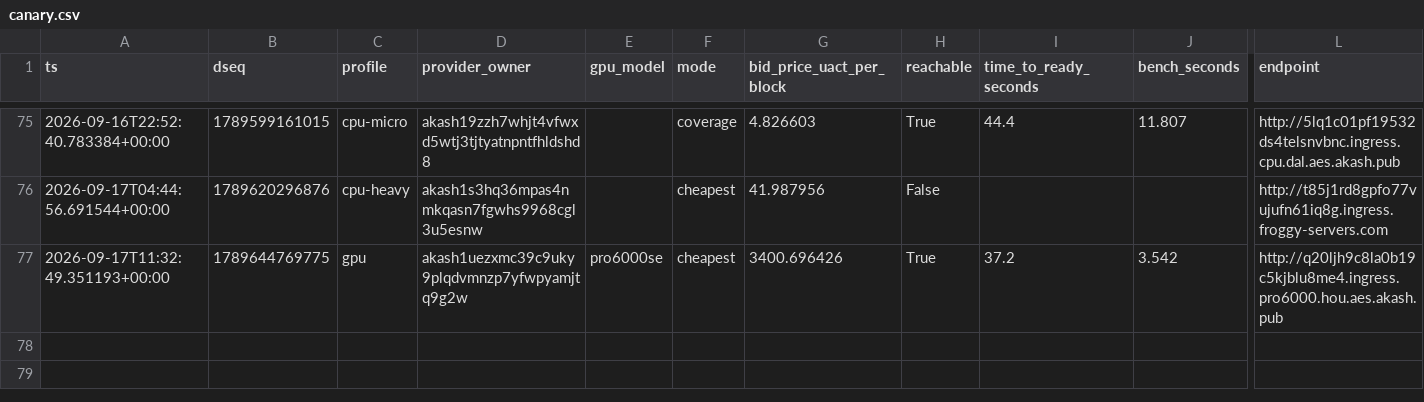
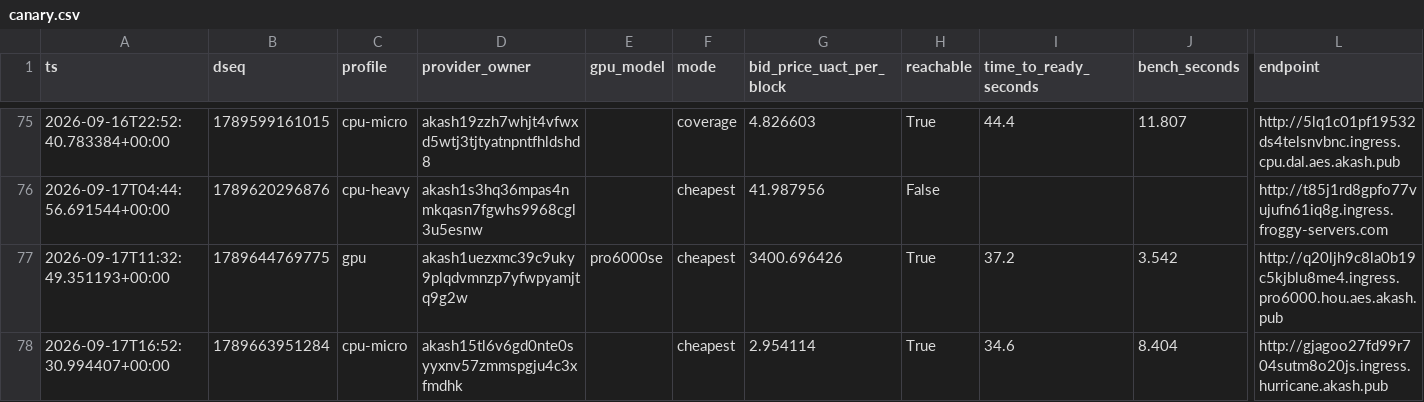
Before and after one commit to themailman05/shoestring, a CSV file: data/canary.csv, drawn as a sheet; only a part is shown, gaps mark what is left out; rows hold the shown columns only; the diff names each change by its address in the sheet, - before the commit and + after, or states it on an @@ line.

```diff
--- a/data/canary.csv
+++ b/data/canary.csv
+row 78: 2026-09-17T16:52:30.994407+00:00 | 1789663951284 | cpu-micro | akash15tl6v6gd0nte0syyxnv57zmmspgju4c3xfmdhk |  | cheapest | 2.954114 | True | 34.6 | 8.404 | http://gjagoo27fd99r704sutm8o20js.ingress.hurricane.akash.pub
```
Also changed, not shown: data/bids.csv.
